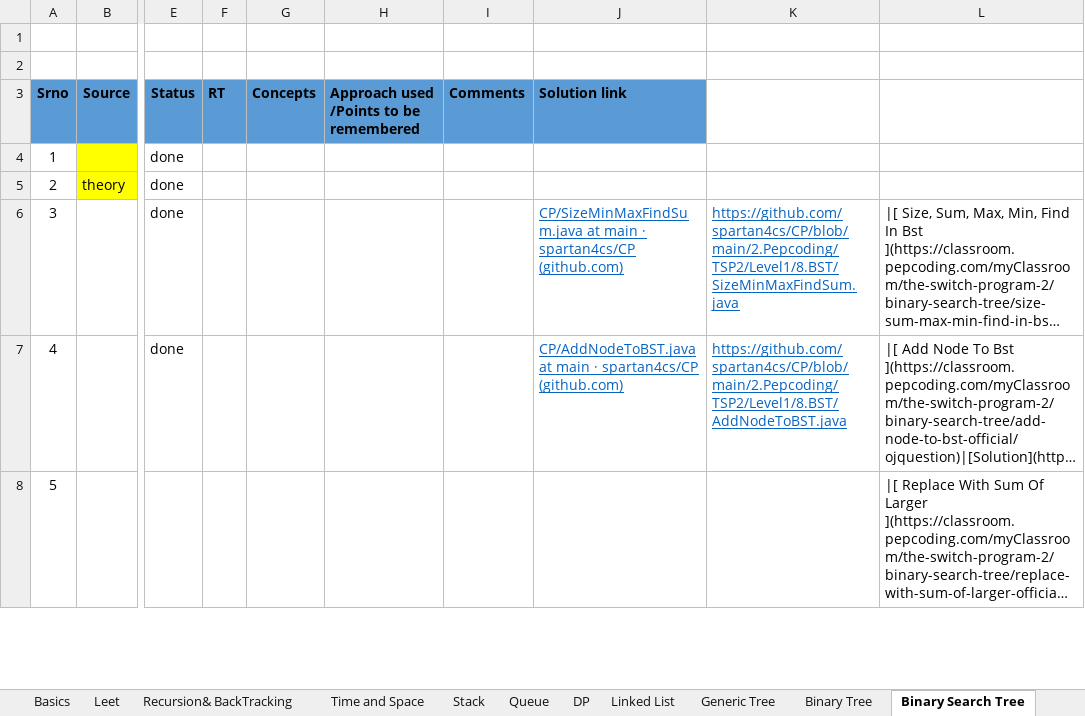
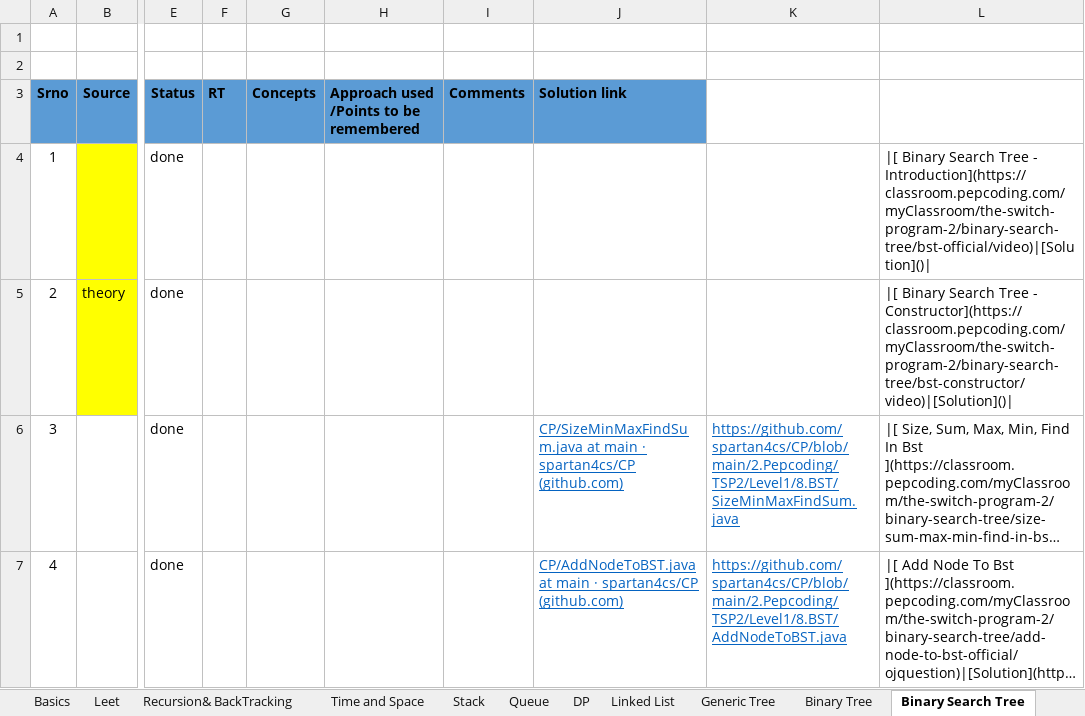
Before and after one commit to spartan4cs/CP, an Excel workbook: Level1.xlsx, sheet Binary Search Tree, drawn as a sheet; only a part is shown, gaps mark what is left out; the shorter side is filled out with more unchanged rows; long unchanged cells end in …; values as stored, in another font and other column widths than the file's, no borders; the diff names each change by its address in the sheet, - before the commit and + after, or states it on an @@ line.

```diff
--- a/Level1.xlsx (sheet Binary Search Tree)
+++ b/Level1.xlsx (sheet Binary Search Tree)
-L4: (empty)
+L4: |[ Binary Search Tree - Introduction](https://classroom.pepcoding.com/myClassroom/the-switch-program-2/binary-search-tree/bst-official/video)|[Solution]()|
-L5: (empty)
+L5: |[ Binary Search Tree - Constructor](https://classroom.pepcoding.com/myClassroom/the-switch-program-2/binary-search-tree/bst-constructor/video)|[Solution]()|
```
Also changed, not shown: sheet Graph, 1 other file.
